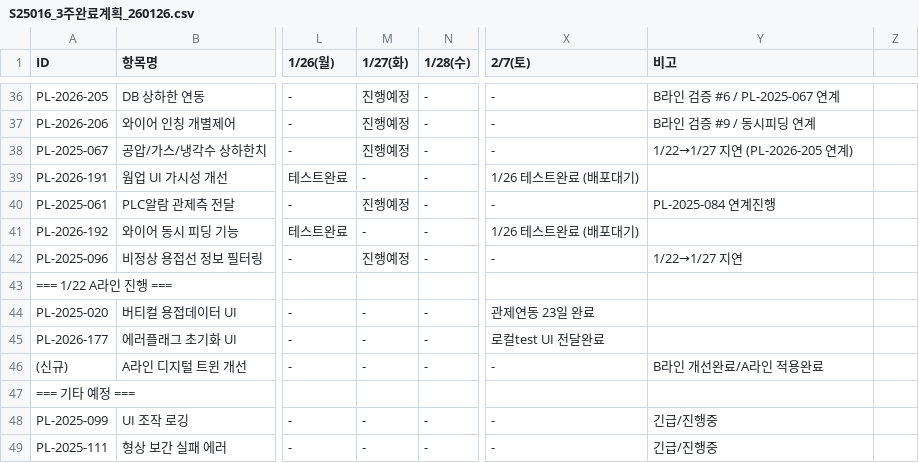
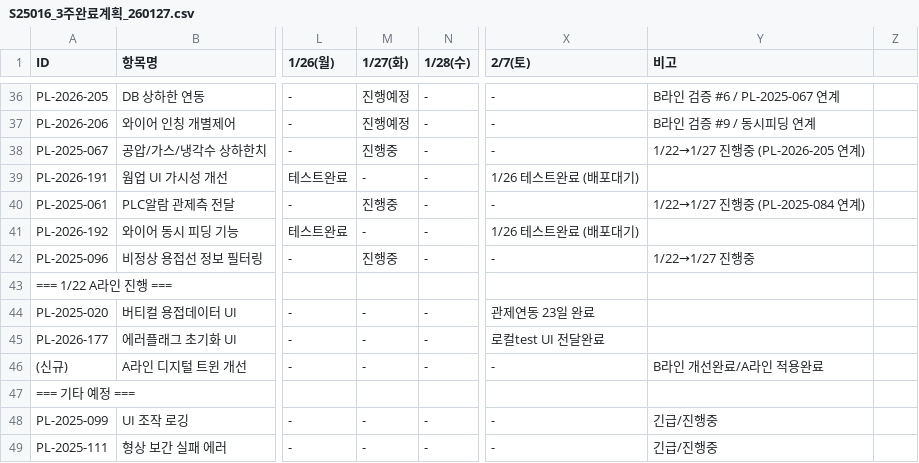
Before and after one commit to taeyangshim-stack/s25016, a CSV file: punchlist/3week-plan/S25016_3주완료계획_260127.csv (was punchlist/3week-plan/S25016_3주완료계획_260126.csv), drawn as a sheet; only a part is shown, gaps mark what is left out; the diff names each change by its address in the sheet, - before the commit and + after, or states it on an @@ line.

```diff
--- a/punchlist/3week-plan/S25016_3주완료계획_260126.csv
+++ b/punchlist/3week-plan/S25016_3주완료계획_260127.csv
-M38 (1/27(화)): 진행예정
+M38 (1/27(화)): 진행중
-Y38 (비고): 1/22→1/27 지연 (PL-2026-205 연계)
+Y38 (비고): 1/22→1/27 진행중 (PL-2026-205 연계)
-M40 (1/27(화)): 진행예정
+M40 (1/27(화)): 진행중
-Y40 (비고): PL-2025-084 연계진행
+Y40 (비고): 1/22→1/27 진행중 (PL-2025-084 연계)
-M42 (1/27(화)): 진행예정
+M42 (1/27(화)): 진행중
-Y42 (비고): 1/22→1/27 지연
+Y42 (비고): 1/22→1/27 진행중
```
Also changed, not shown: 1 other file.
